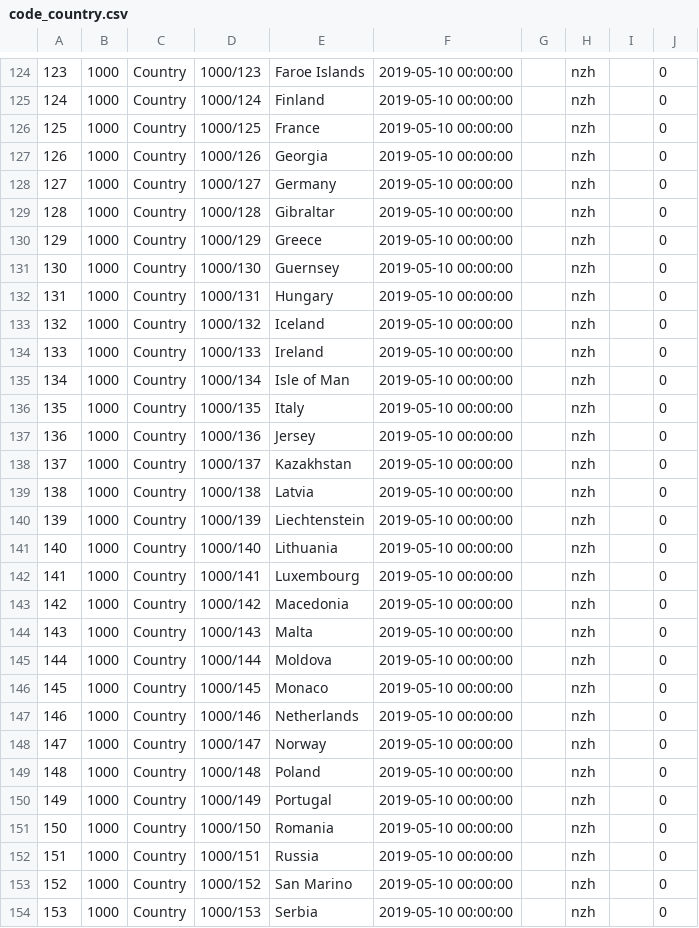
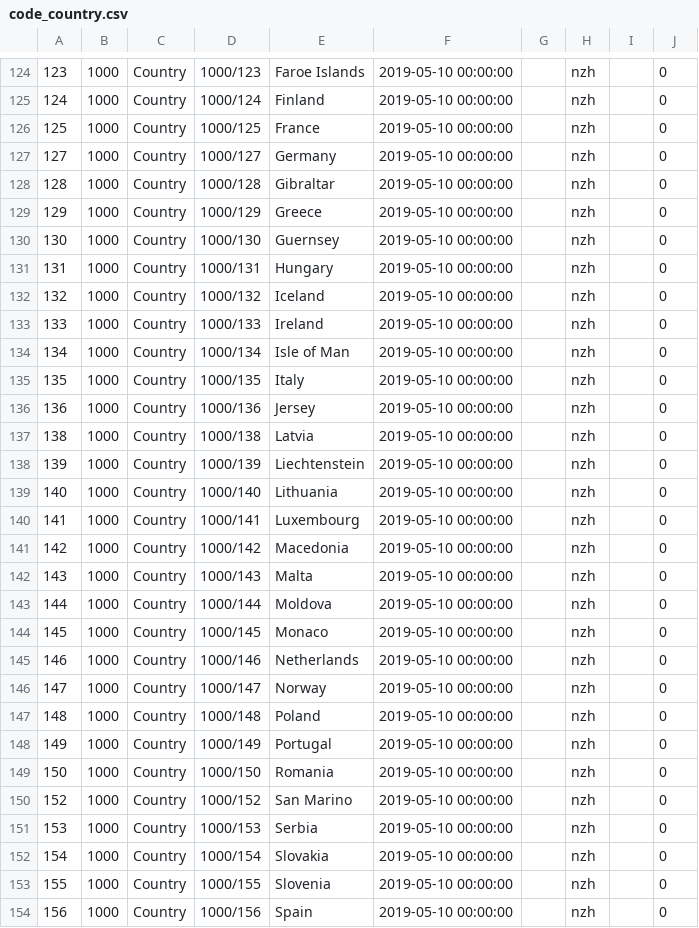
Before and after one commit to nzh-dev/code-service, a CSV file: database/src/main/resources/nzh/db/data/code_country.csv, drawn as a sheet; only a part is shown, gaps mark what is left out; the shorter side is filled out with more unchanged rows.

Commit message:
Added content to README.md, fixed Hibernate domain class relations, fixed country data issues, code cleanup

```diff
--- a/database/src/main/resources/nzh/db/data/code_country.csv
+++ b/database/src/main/resources/nzh/db/data/code_country.csv
@@ -126,3 +126,2 @@
 125,1000,Country,1000/125,France,2019-05-10 00:00:00,,nzh,,0
-126,1000,Country,1000/126,Georgia,2019-05-10 00:00:00,,nzh,,0
 127,1000,Country,1000/127,Germany,2019-05-10 00:00:00,,nzh,,0
@@ -137,3 +136,2 @@
 136,1000,Country,1000/136,Jersey,2019-05-10 00:00:00,,nzh,,0
-137,1000,Country,1000/137,Kazakhstan,2019-05-10 00:00:00,,nzh,,0
 138,1000,Country,1000/138,Latvia,2019-05-10 00:00:00,,nzh,,0
@@ -151,3 +149,2 @@
 150,1000,Country,1000/150,Romania,2019-05-10 00:00:00,,nzh,,0
-151,1000,Country,1000/151,Russia,2019-05-10 00:00:00,,nzh,,0
 152,1000,Country,1000/152,San Marino,2019-05-10 00:00:00,,nzh,,0
```
Also changed, not shown: database/src/main/resources/nzh/db/data/code_relation.csv, 12 other files.
